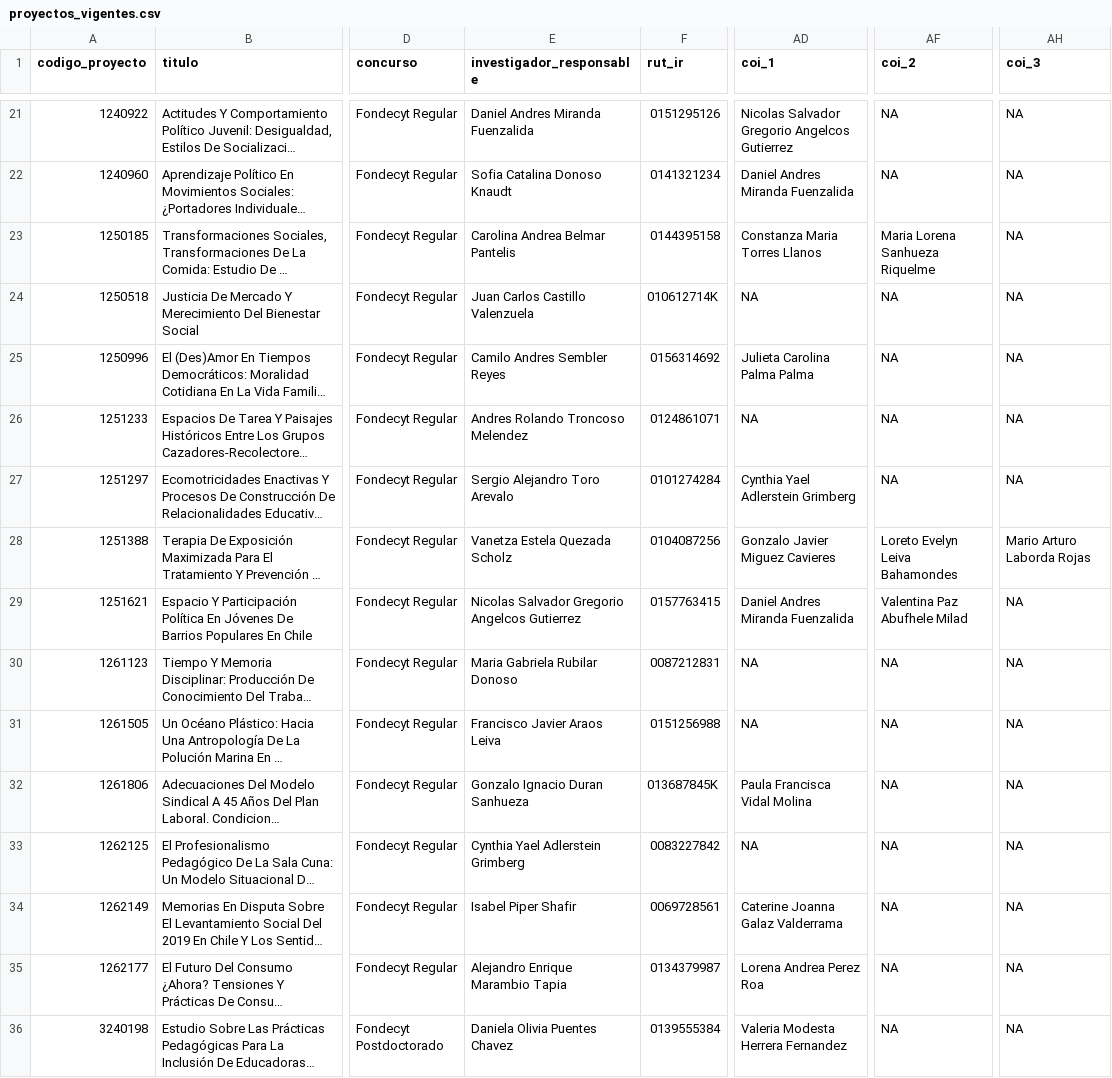
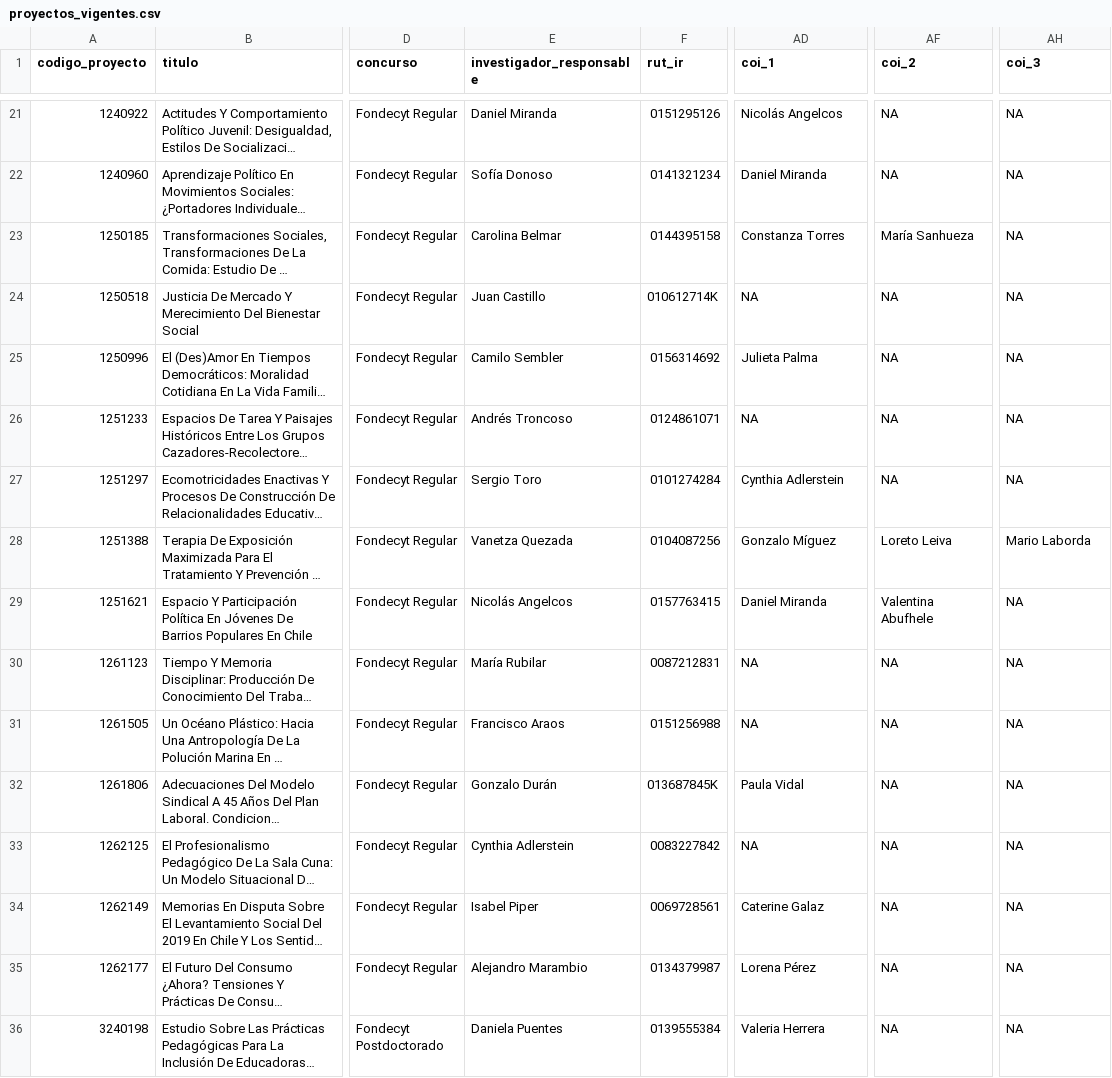
Before and after one commit to facso-investigacion/proyectos-vigentes, a CSV file: output/proyectos_vigentes.csv, drawn as a sheet; only a part is shown, gaps mark what is left out; long unchanged cells end in …; the diff covers the shown part only; the diff names each change by its address in the sheet, - before the commit and + after, or states it on an @@ line.

```diff
--- a/output/proyectos_vigentes.csv
+++ b/output/proyectos_vigentes.csv
-E21 (investigador_responsable): Daniel Andres Miranda Fuenzalida
+E21 (investigador_responsable): Daniel Miranda
-AD21 (coi_1): Nicolas Salvador Gregorio Angelcos Gutierrez
+AD21 (coi_1): Nicolás Angelcos
-E22 (investigador_responsable): Sofia Catalina Donoso Knaudt
+E22 (investigador_responsable): Sofía Donoso
-AD22 (coi_1): Daniel Andres Miranda Fuenzalida
+AD22 (coi_1): Daniel Miranda
-E23 (investigador_responsable): Carolina Andrea Belmar Pantelis
+E23 (investigador_responsable): Carolina Belmar
-AD23 (coi_1): Constanza Maria Torres Llanos
+AD23 (coi_1): Constanza Torres
-AF23 (coi_2): Maria Lorena Sanhueza Riquelme
+AF23 (coi_2): María Sanhueza
-E24 (investigador_responsable): Juan Carlos Castillo Valenzuela
+E24 (investigador_responsable): Juan Castillo
-E25 (investigador_responsable): Camilo Andres Sembler Reyes
+E25 (investigador_responsable): Camilo Sembler
-AD25 (coi_1): Julieta Carolina Palma Palma
+AD25 (coi_1): Julieta Palma
-E26 (investigador_responsable): Andres Rolando Troncoso Melendez
+E26 (investigador_responsable): Andrés Troncoso
-E27 (investigador_responsable): Sergio Alejandro Toro Arevalo
+E27 (investigador_responsable): Sergio Toro
-AD27 (coi_1): Cynthia Yael Adlerstein Grimberg
+AD27 (coi_1): Cynthia Adlerstein
-E28 (investigador_responsable): Vanetza Estela Quezada Scholz
+E28 (investigador_responsable): Vanetza Quezada
-AD28 (coi_1): Gonzalo Javier Miguez Cavieres
+AD28 (coi_1): Gonzalo Míguez
-AF28 (coi_2): Loreto Evelyn Leiva Bahamondes
+AF28 (coi_2): Loreto Leiva
-AH28 (coi_3): Mario Arturo Laborda Rojas
+AH28 (coi_3): Mario Laborda
-E29 (investigador_responsable): Nicolas Salvador Gregorio Angelcos Gutierrez
+E29 (investigador_responsable): Nicolás Angelcos
-AD29 (coi_1): Daniel Andres Miranda Fuenzalida
+AD29 (coi_1): Daniel Miranda
-AF29 (coi_2): Valentina Paz Abufhele Milad
+AF29 (coi_2): Valentina Abufhele
-E30 (investigador_responsable): Maria Gabriela Rubilar Donoso
+E30 (investigador_responsable): María Rubilar
-E31 (investigador_responsable): Francisco Javier Araos Leiva
+E31 (investigador_responsable): Francisco Araos
-E32 (investigador_responsable): Gonzalo Ignacio Duran Sanhueza
+E32 (investigador_responsable): Gonzalo Durán
-AD32 (coi_1): Paula Francisca Vidal Molina
+AD32 (coi_1): Paula Vidal
-E33 (investigador_responsable): Cynthia Yael Adlerstein Grimberg
+E33 (investigador_responsable): Cynthia Adlerstein
-E34 (investigador_responsable): Isabel Piper Shafir
+E34 (investigador_responsable): Isabel Piper
-AD34 (coi_1): Caterine Joanna Galaz Valderrama
+AD34 (coi_1): Caterine Galaz
-E35 (investigador_responsable): Alejandro Enrique Marambio Tapia
+E35 (investigador_responsable): Alejandro Marambio
-AD35 (coi_1): Lorena Andrea Perez Roa
+AD35 (coi_1): Lorena Pérez
-E36 (investigador_responsable): Daniela Olivia Puentes Chavez
+E36 (investigador_responsable): Daniela Puentes
-AD36 (coi_1): Valeria Modesta Herrera Fernandez
+AD36 (coi_1): Valeria Herrera
```
Also changed, not shown: 47 edited cells elsewhere in this file, 4 other files.
